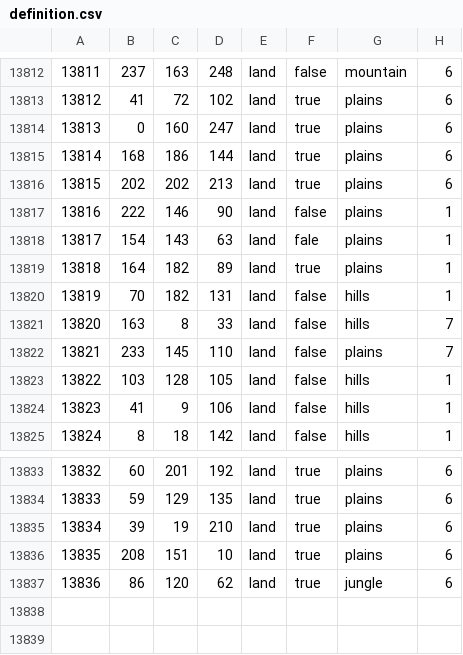
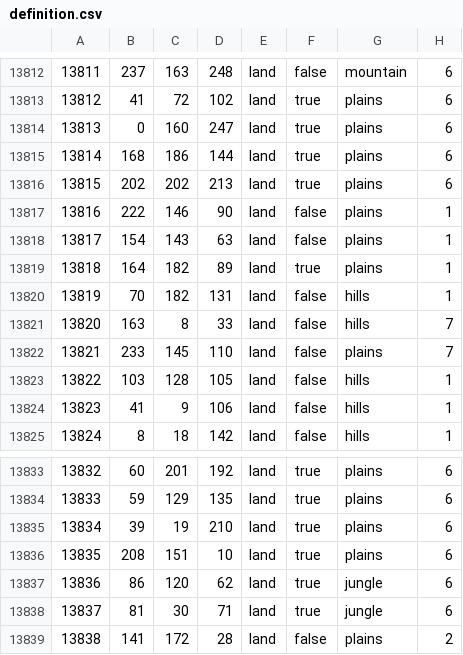
Before and after one commit to powerblo/End-of-a-New-Beginning, a CSV file: toi/map/definition.csv, drawn as a sheet; only a part is shown, gaps mark what is left out.

```diff
--- a/toi/map/definition.csv
+++ b/toi/map/definition.csv
@@ -13817,3 +13817,3 @@
 13816;222;146;90;land;false;plains;1
-13817;154;143;63;land;fale;plains;1
+13817;154;143;63;land;false;plains;1
 13818;164;182;89;land;true;plains;1
@@ -13837 +13837,3 @@
 13836;86;120;62;land;true;jungle;6
+13837;81;30;71;land;true;jungle;6
+13838;141;172;28;land;false;plains;2
```
Also changed, not shown: 14 other files.
